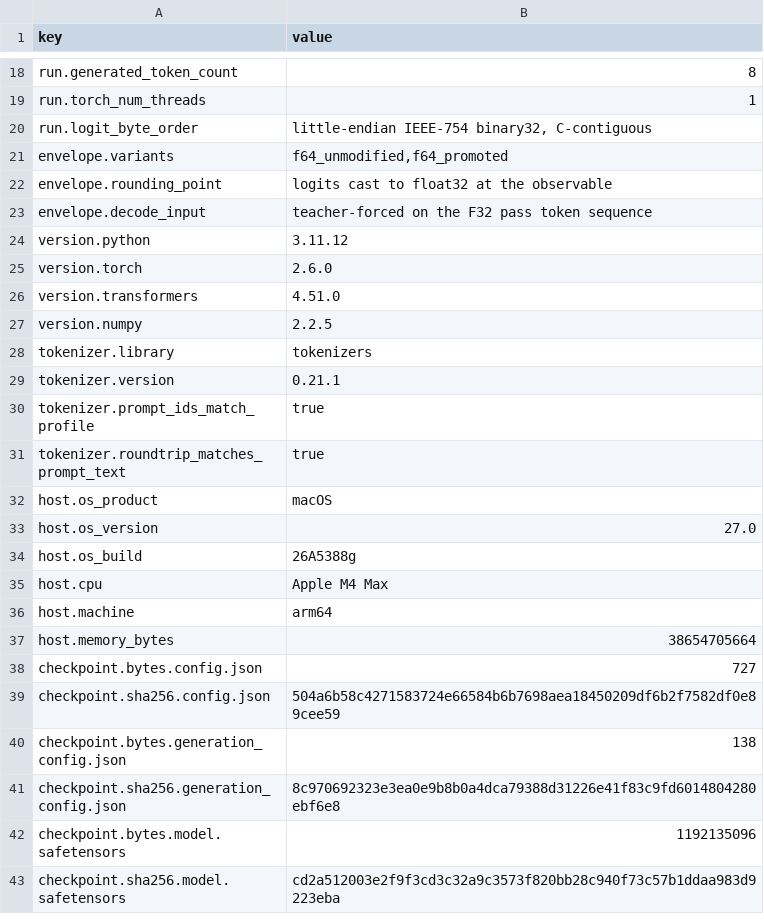
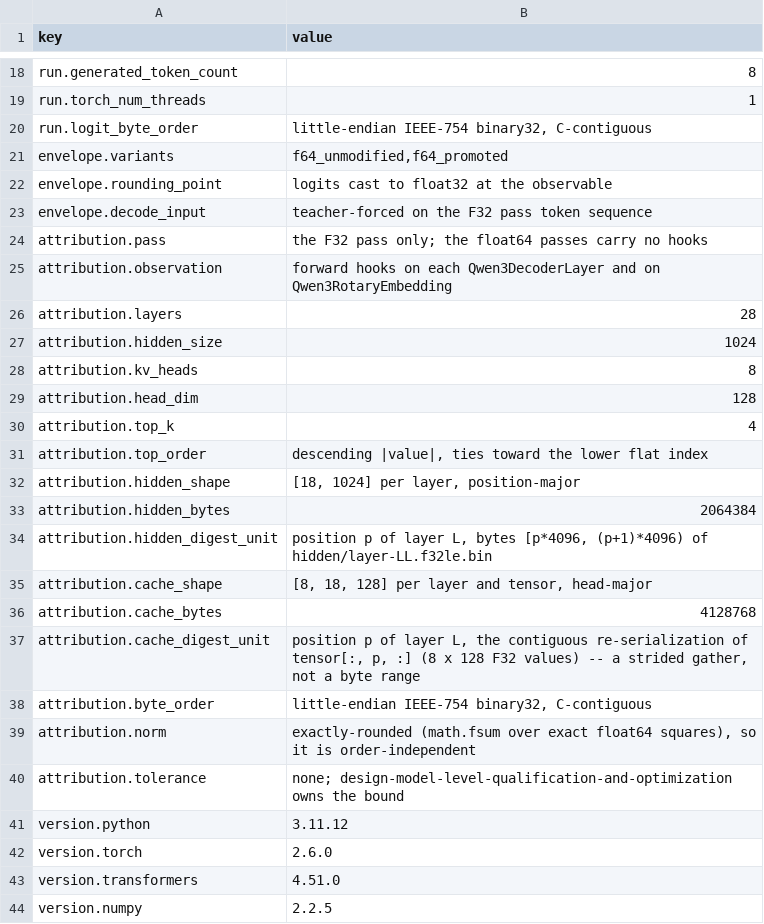
Before and after one commit to moderately-ai/tiler, a TSV file: spikes/program-planning/qwen3-conformance-fixture/results/2026-08-01-c1-conformance-attribution-qwen3-0.6b-base-da87bfb6-f32-eager-cpu-torch2.6.0-transformers4.51.0/environment.tsv (was spikes/program-planning/qwen3-conformance-fixture/results/2026-07-31-c1-conformance-qwen3-0.6b-base-da87bfb6-f32-eager-cpu-torch2.6.0-transformers4.51.0/environment.tsv), drawn as a sheet; only a part is shown, gaps mark what is left out; the shorter side is filled out with more unchanged rows.

Commit message:
Retain the reference's intermediates so a C1 disagreement names an execution
The five model-boundary observables are the pass or fail and carry no execution
ordinal: one forward pass is thirty executions over ten operation families and
four host computations, so a logit disagreement is attributable to all of them
at once. This extends L1's fixture with the reference's own intermediates, under
the retention policy that record already fixes.

The surface is added to the existing producer rather than to a second script,
because the intermediates must belong to the execution that produced the
retained logits; a separate producer would run the model again and then owe
evidence that the two runs were the same one. That changes the producer's own
digest, which is recorded in every manifest, so the conformance-only record was
regenerated rather than appended to and is removed. Its four measured files
regenerated byte-identically, which is what says the hooks observe rather than
participate.

`output_hidden_states=True` returns the embedding output, twenty-seven layer
outputs, and the normed final state -- never layer 27's own `h_out`, one of the
twenty-eight tensors this surface is for. Forward hooks on each decoder layer
return all twenty-eight and change no value.

The digest unit is one position of one tensor rather than one tensor, because a
(layer, position) pair names both a layer execution and the pass that produced
the position. Beside each digest are the reference's four largest-magnitude
entries, at the reference's own coordinates, and an exactly-rounded norm that
depends on neither summation order nor host.

No tolerance is derived or implied: the float64 passes are deliberately not
hooked, and every new check is a structural identity, a round trip, a causality
predicate, or an inequality that holds by definition.

```diff
--- a/spikes/program-planning/qwen3-conformance-fixture/results/2026-07-31-c1-conformance-qwen3-0.6b-base-da87bfb6-f32-eager-cpu-torch2.6.0-transformers4.51.0/environment.tsv
+++ b/spikes/program-planning/qwen3-conformance-fixture/results/2026-08-01-c1-conformance-attribution-qwen3-0.6b-base-da87bfb6-f32-eager-cpu-torch2.6.0-transformers4.51.0/environment.tsv
@@ -23,2 +23,19 @@ envelope.rounding_point	logits cast to float32 at the observable
 envelope.decode_input	teacher-forced on the F32 pass token sequence
+attribution.pass	the F32 pass only; the float64 passes carry no hooks
+attribution.observation	forward hooks on each Qwen3DecoderLayer and on Qwen3RotaryEmbedding
+attribution.layers	28
+attribution.hidden_size	1024
+attribution.kv_heads	8
+attribution.head_dim	128
+attribution.top_k	4
+attribution.top_order	descending |value|, ties toward the lower flat index
+attribution.hidden_shape	[18, 1024] per layer, position-major
+attribution.hidden_bytes	2064384
+attribution.hidden_digest_unit	position p of layer L, bytes [p*4096, (p+1)*4096) of hidden/layer-LL.f32le.bin
+attribution.cache_shape	[8, 18, 128] per layer and tensor, head-major
+attribution.cache_bytes	4128768
+attribution.cache_digest_unit	position p of layer L, the contiguous re-serialization of tensor[:, p, :] (8 x 128 F32 values) -- a strided gather, not a byte range
+attribution.byte_order	little-endian IEEE-754 binary32, C-contiguous
+attribution.norm	exactly-rounded (math.fsum over exact float64 squares), so it is order-independent
+attribution.tolerance	none; design-model-level-qualification-and-optimization owns the bound
 version.python	3.11.12
```
Also changed, not shown: 17 other files.
